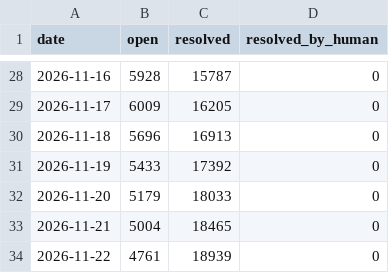
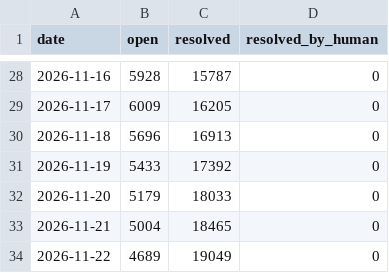
Before and after one commit to sholtomaud/aws-emulator-bug-tracker, a CSV file: agent_queue.csv, drawn as a sheet; only a part is shown, gaps mark what is left out.

```diff
--- a/agent_queue.csv
+++ b/agent_queue.csv
@@ -33,2 +33,2 @@ date,open,resolved,resolved_by_human
 2026-11-21,5004,18465,0
-2026-11-22,4761,18939,0
+2026-11-22,4689,19049,0
```
Also changed, not shown: data.csv, 3 other files.
